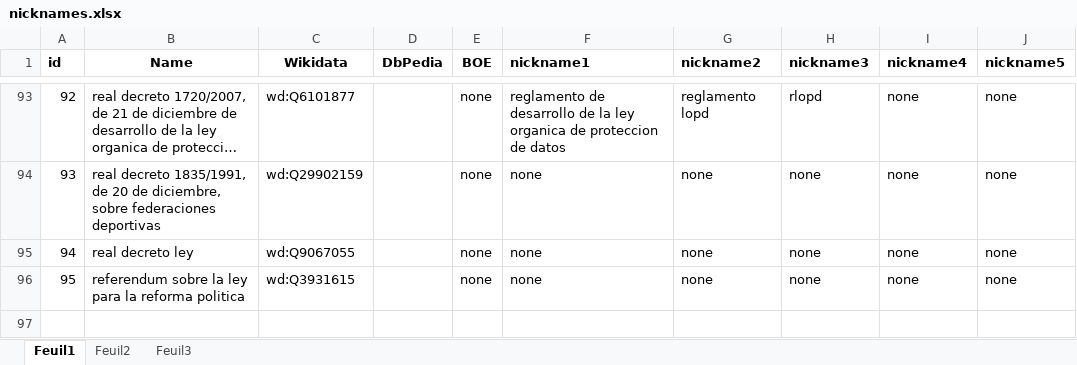
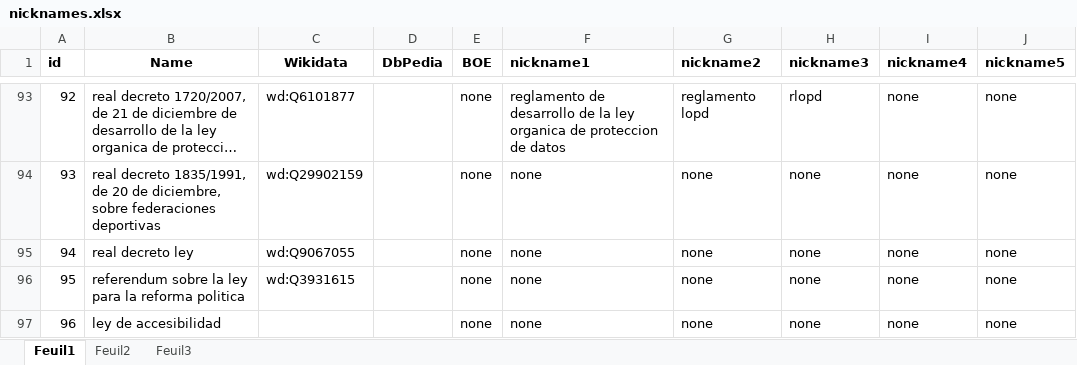
Before and after one commit to ibadji/Legal-NER, an Excel workbook: resources/inputText/nicknames.xlsx, sheet Feuil1, drawn as a sheet; only a part is shown, gaps mark what is left out; long unchanged cells end in …; values as stored, in another font and other column widths than the file's, no borders; the diff names each change by its address in the sheet, - before the commit and + after, or states it on an @@ line.

```diff
--- a/resources/inputText/nicknames.xlsx (sheet Feuil1)
+++ b/resources/inputText/nicknames.xlsx (sheet Feuil1)
+row 97: 96 | ley de accesibilidad |  |  | none | none | none | none | none | none
```
Also changed, not shown: resources/inputText/corpus_tentative/other/twitter.xlsx, 12 other files.
